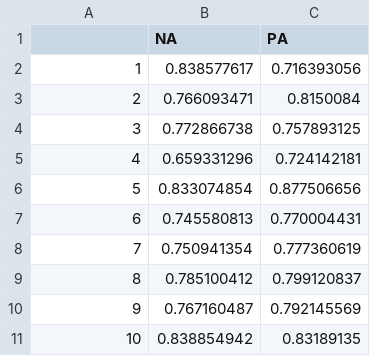
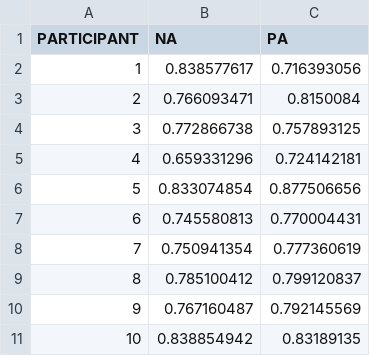
Before and after one commit to ZOE-chiu/123, a CSV file: 數據平均.csv, drawn as a sheet.

Commit message:
Add files via upload

```diff
--- a/數據平均.csv
+++ b/數據平均.csv
@@ -1,2 +1,2 @@
-,NA,PA,,,,,,,,
+PARTICIPANT,NA,PA,,,,,,,,
 1,0.838577617,0.716393056,,,,,,,,
```
